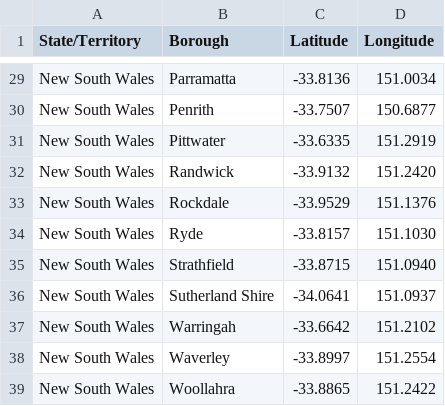
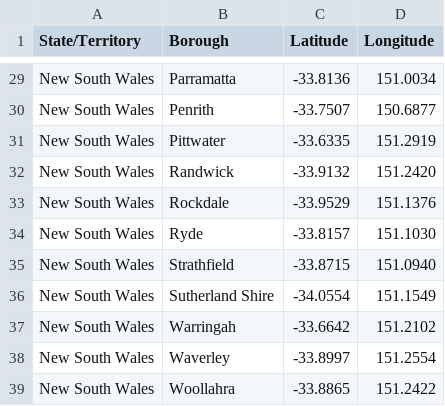
Before and after one commit to ngoharry19/Coursera_Capstone, a CSV file: sydney_data.csv, drawn as a sheet; only a part is shown, gaps mark what is left out.

Commit message:
Update sydney_data.csv

```diff
--- a/sydney_data.csv
+++ b/sydney_data.csv
@@ -35,3 +35,3 @@ New South Wales,Ryde,-33.8157,151.1030
 New South Wales,Strathfield,-33.8715,151.0940
-New South Wales,Sutherland Shire,-34.0641,151.0937
+New South Wales,Sutherland Shire,-34.0554,151.1549
 New South Wales,Warringah,-33.6642,151.2102
```
